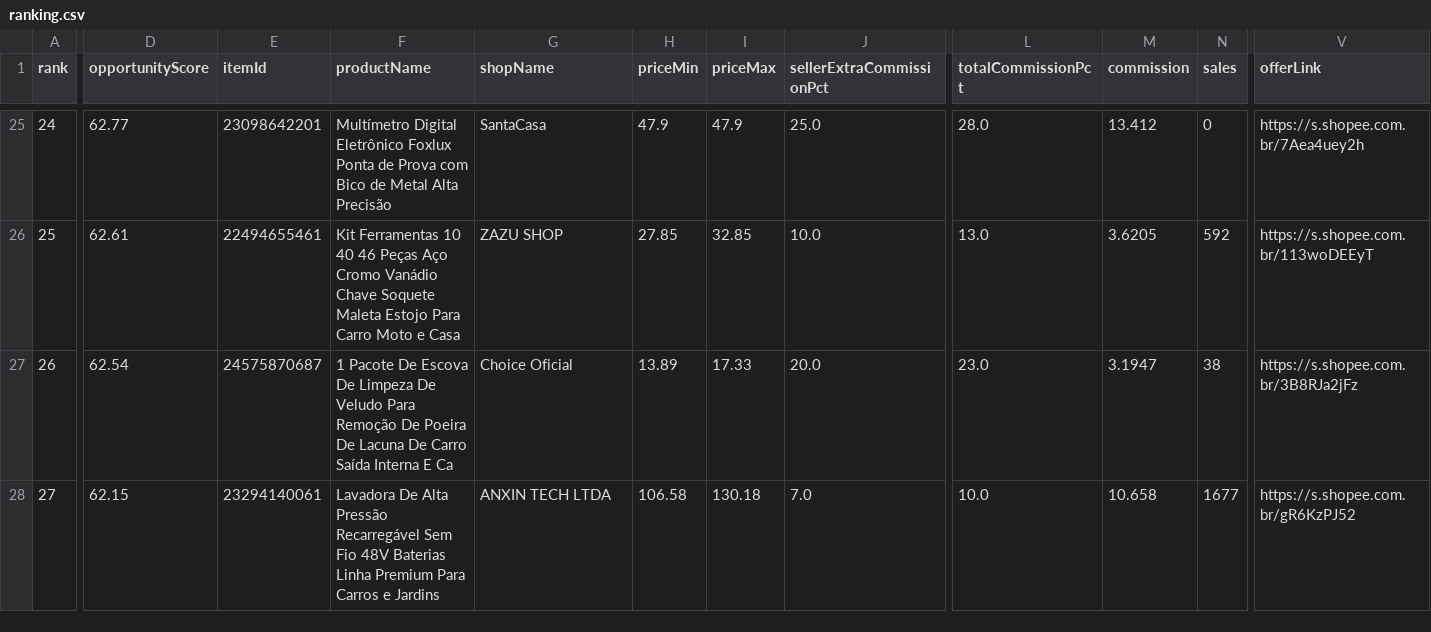
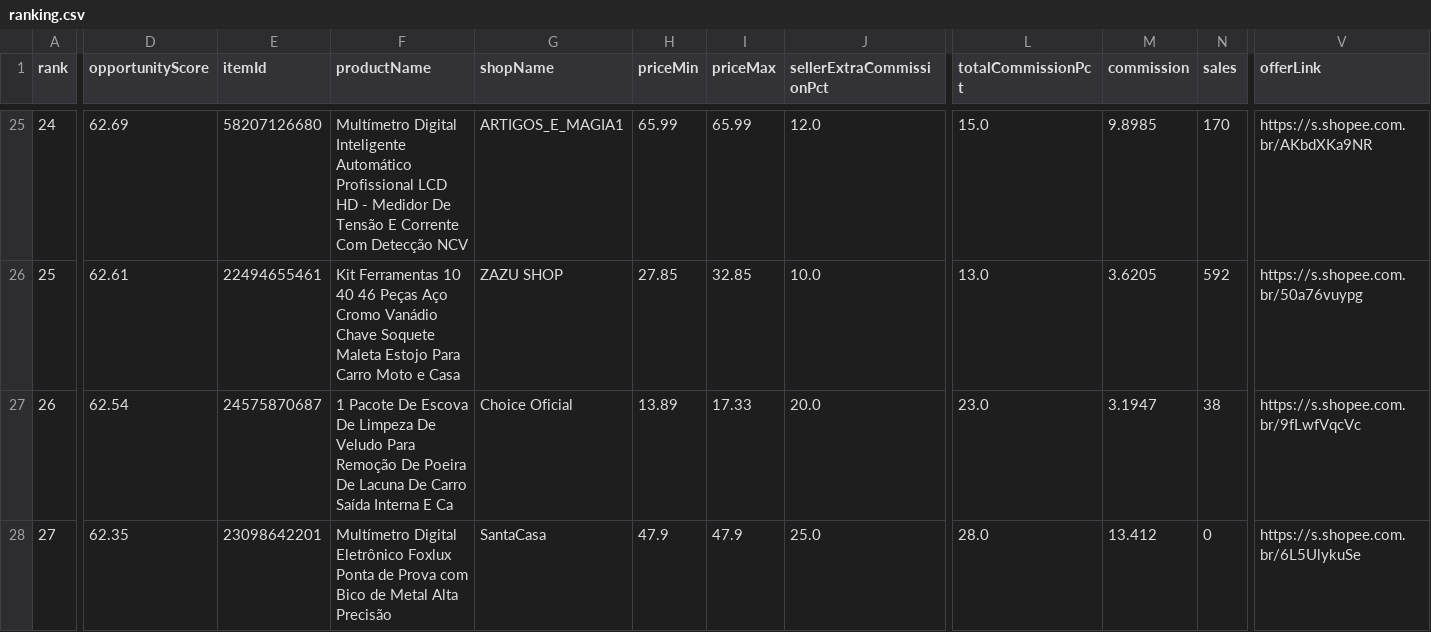
Before and after one commit to adelrib27/blogger-automation1, a CSV file: oficina_garagem/data/shopee_oportunidades/ranking.csv, drawn as a sheet; only a part is shown, gaps mark what is left out; the diff covers the shown part only; the diff names each change by its address in the sheet, - before the commit and + after, or states it on an @@ line.

```diff
--- a/oficina_garagem/data/shopee_oportunidades/ranking.csv
+++ b/oficina_garagem/data/shopee_oportunidades/ranking.csv
-D25 (opportunityScore): 62.77
+D25 (opportunityScore): 62.69
-E25 (itemId): 23098642201
+E25 (itemId): 58207126680
-F25 (productName): Multímetro Digital Eletrônico Foxlux Ponta de Prova com Bico de Metal Alta Precisão
+F25 (productName): Multímetro Digital Inteligente Automático Profissional LCD HD - Medidor De Tensão E Corrente Com Detecção NCV
-G25 (shopName): SantaCasa
+G25 (shopName): ARTIGOS_E_MAGIA1
-H25 (priceMin): 47.9
+H25 (priceMin): 65.99
-I25 (priceMax): 47.9
+I25 (priceMax): 65.99
-J25 (sellerExtraCommissionPct): 25.0
+J25 (sellerExtraCommissionPct): 12.0
-L25 (totalCommissionPct): 28.0
+L25 (totalCommissionPct): 15.0
-M25 (commission): 13.412
+M25 (commission): 9.8985
-N25 (sales): 0
+N25 (sales): 170
-V25 (offerLink): https://s.shopee.com.br/7Aea4uey2h
+V25 (offerLink): https://s.shopee.com.br/AKbdXKa9NR
-V26 (offerLink): https://s.shopee.com.br/113woDEEyT
+V26 (offerLink): https://s.shopee.com.br/50a76vuypg
-V27 (offerLink): https://s.shopee.com.br/3B8RJa2jFz
+V27 (offerLink): https://s.shopee.com.br/9fLwfVqcVc
-D28 (opportunityScore): 62.15
+D28 (opportunityScore): 62.35
-E28 (itemId): 23294140061
+E28 (itemId): 23098642201
-F28 (productName): Lavadora De Alta Pressão Recarregável Sem Fio 48V Baterias Linha Premium Para Carros e Jardins
+F28 (productName): Multímetro Digital Eletrônico Foxlux Ponta de Prova com Bico de Metal Alta Precisão
-G28 (shopName): ANXIN TECH LTDA
+G28 (shopName): SantaCasa
-H28 (priceMin): 106.58
+H28 (priceMin): 47.9
-I28 (priceMax): 130.18
+I28 (priceMax): 47.9
-J28 (sellerExtraCommissionPct): 7.0
+J28 (sellerExtraCommissionPct): 25.0
-L28 (totalCommissionPct): 10.0
+L28 (totalCommissionPct): 28.0
-M28 (commission): 10.658
+M28 (commission): 13.412
-N28 (sales): 1677
+N28 (sales): 0
-V28 (offerLink): https://s.shopee.com.br/gR6KzPJ52
+V28 (offerLink): https://s.shopee.com.br/6L5UlykuSe
```
Also changed, not shown: 148 edited cells elsewhere in this file, 7 other files.
